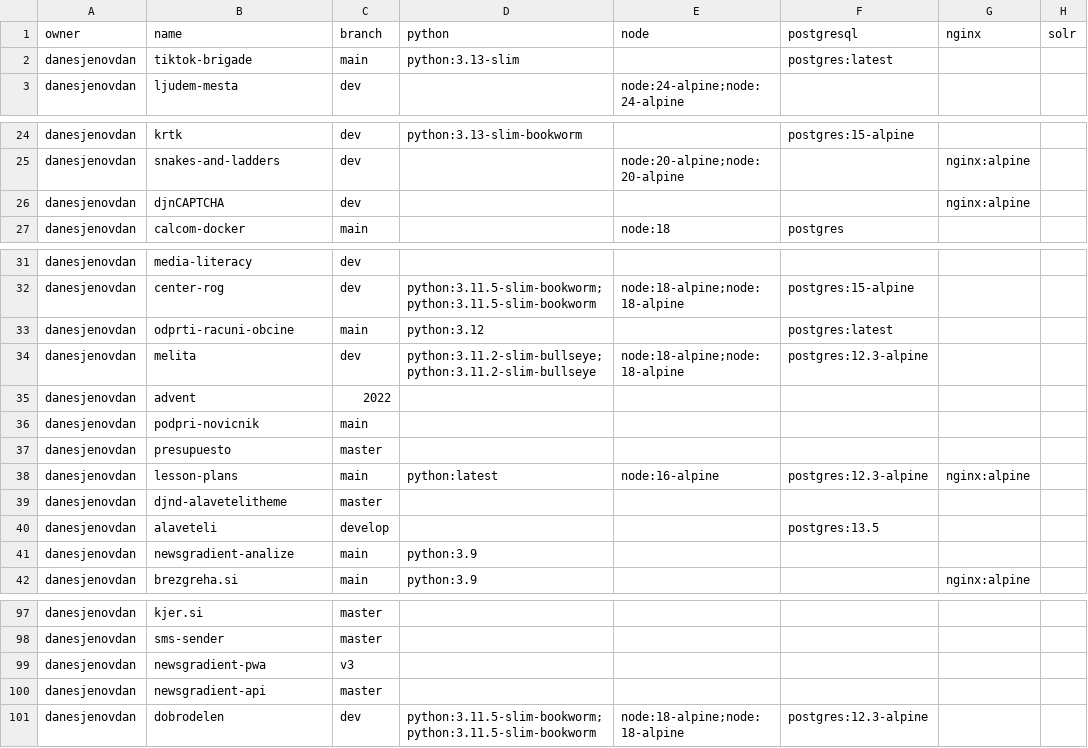
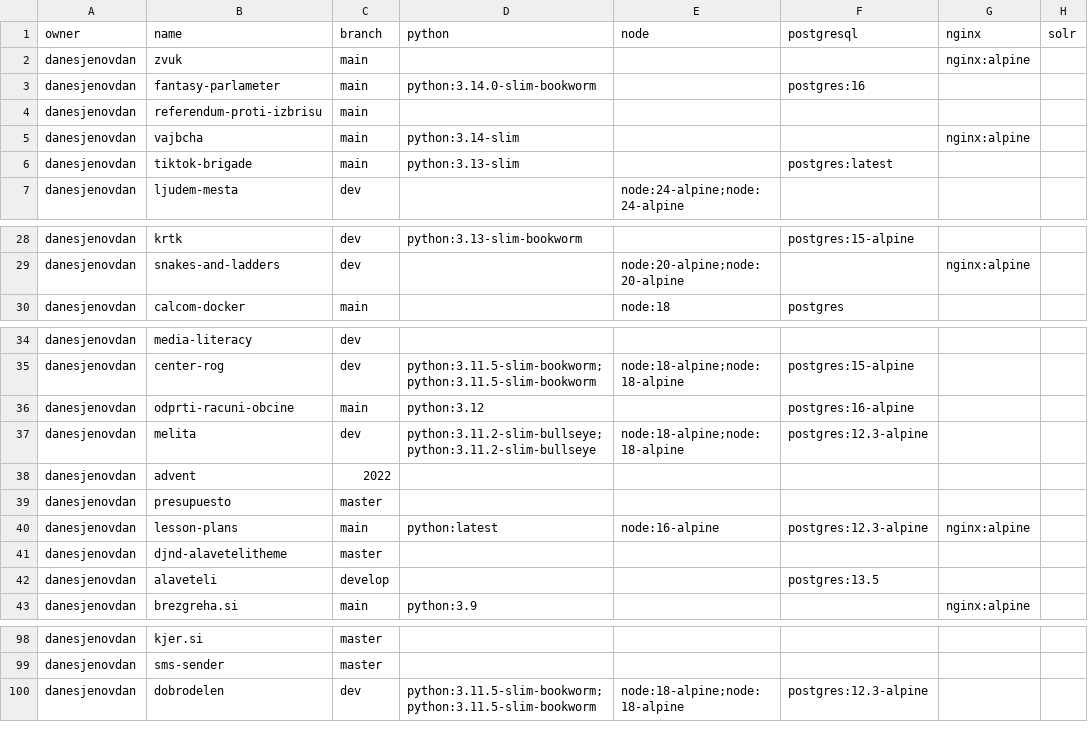
Before and after one commit to danesjenovdan/spruce, a CSV file: out/repository_branch_dependencies.csv, drawn as a sheet; only a part is shown, gaps mark what is left out; the diff covers the shown part only.

```diff
--- a/out/repository_branch_dependencies.csv
+++ b/out/repository_branch_dependencies.csv
@@ -1,2 +1,6 @@
 owner,name,branch,python,node,postgresql,nginx,solr
+danesjenovdan,zvuk,main,,,,nginx:alpine,
+danesjenovdan,fantasy-parlameter,main,python:3.14.0-slim-bookworm,,postgres:16,,
+danesjenovdan,referendum-proti-izbrisu,main,,,,,
+danesjenovdan,vajbcha,main,python:3.14-slim,,,nginx:alpine,
 danesjenovdan,tiktok-brigade,main,python:3.13-slim,,postgres:latest,,
@@ -25,3 +29,2 @@ danesjenovdan,krtk,dev,python:3.13-slim-bookworm,,postgres:15-alpine,,
 danesjenovdan,snakes-and-ladders,dev,,node:20-alpine;node:20-alpine,,nginx:alpine,
-danesjenovdan,djnCAPTCHA,dev,,,,nginx:alpine,
 danesjenovdan,calcom-docker,main,,node:18,postgres,,
@@ -32,6 +35,5 @@ danesjenovdan,media-literacy,dev,,,,,
 danesjenovdan,center-rog,dev,python:3.11.5-slim-bookworm;python:3.11.5-slim-bookworm,node:18-alpine;node:18-alpine,postgres:15-alpine,,
-danesjenovdan,odprti-racuni-obcine,main,python:3.12,,postgres:latest,,
+danesjenovdan,odprti-racuni-obcine,main,python:3.12,,postgres:16-alpine,,
 danesjenovdan,melita,dev,python:3.11.2-slim-bullseye;python:3.11.2-slim-bullseye,node:18-alpine;node:18-alpine,postgres:12.3-alpine,,
 danesjenovdan,advent,2022,,,,,
-danesjenovdan,podpri-novicnik,main,,,,,
 danesjenovdan,presupuesto,master,,,,,
@@ -40,3 +42,2 @@ danesjenovdan,djnd-alavetelitheme,master,,,,,
 danesjenovdan,alaveteli,develop,,,postgres:13.5,,
-danesjenovdan,newsgradient-analize,main,python:3.9,,,,
 danesjenovdan,brezgreha.si,main,python:3.9,,,nginx:alpine,
@@ -98,4 +99,2 @@ danesjenovdan,kjer.si,master,,,,,
 danesjenovdan,sms-sender,master,,,,,
-danesjenovdan,newsgradient-pwa,v3,,,,,
-danesjenovdan,newsgradient-api,master,,,,,
 danesjenovdan,dobrodelen,dev,python:3.11.5-slim-bookworm;python:3.11.5-slim-bookworm,node:18-alpine;node:18-alpine,postgres:12.3-alpine,,
```
Also changed, not shown: 5 edited cells elsewhere in this file, 1 other file.
